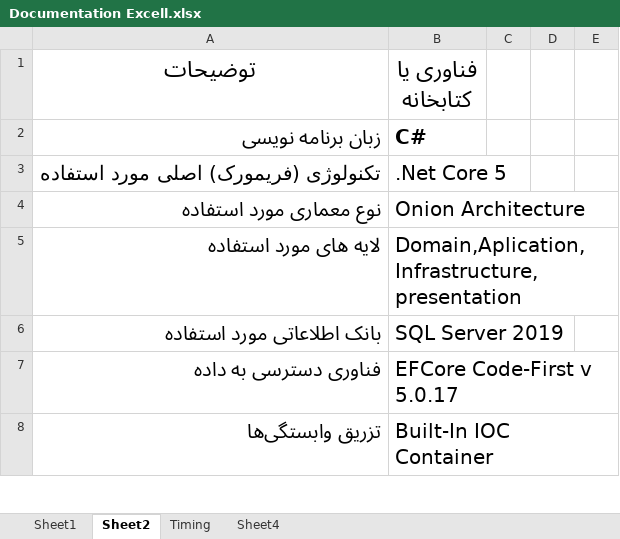
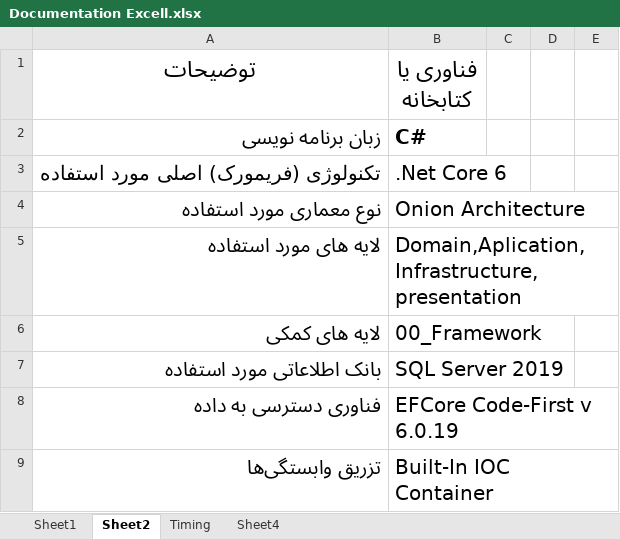
Before and after one commit to alimoh1372/SocialNetworkAPI, an Excel workbook: Documentation/Documentation Excell.xlsx, sheet Sheet2, drawn as a sheet; only a part is shown; values as stored, in another font and other column widths than the file's, no borders; addresses are those after the commit; the diff covers the shown part only; the diff names each change by its address in the sheet, - before the commit and + after, or states it on an @@ line.

Commit message:
1402/04/14 07:42
Complete Document and xml document in code

```diff
--- a/Documentation/Documentation Excell.xlsx (sheet Sheet2)
+++ b/Documentation/Documentation Excell.xlsx (sheet Sheet2)
-B3 (فناوری یا کتابخانه): .Net Core 5
+B3 (فناوری یا کتابخانه): .Net Core 6
+row 6: لایه های کمکی | 00_Framework
-B8 (فناوری یا کتابخانه): EFCore Code-First v 5.0.17
+B8 (فناوری یا کتابخانه): EFCore Code-First v 6.0.19
```
Also changed, not shown: 4 added rows, 10 removed rows and 6 edited cells elsewhere in this sheet, 6 other files.
